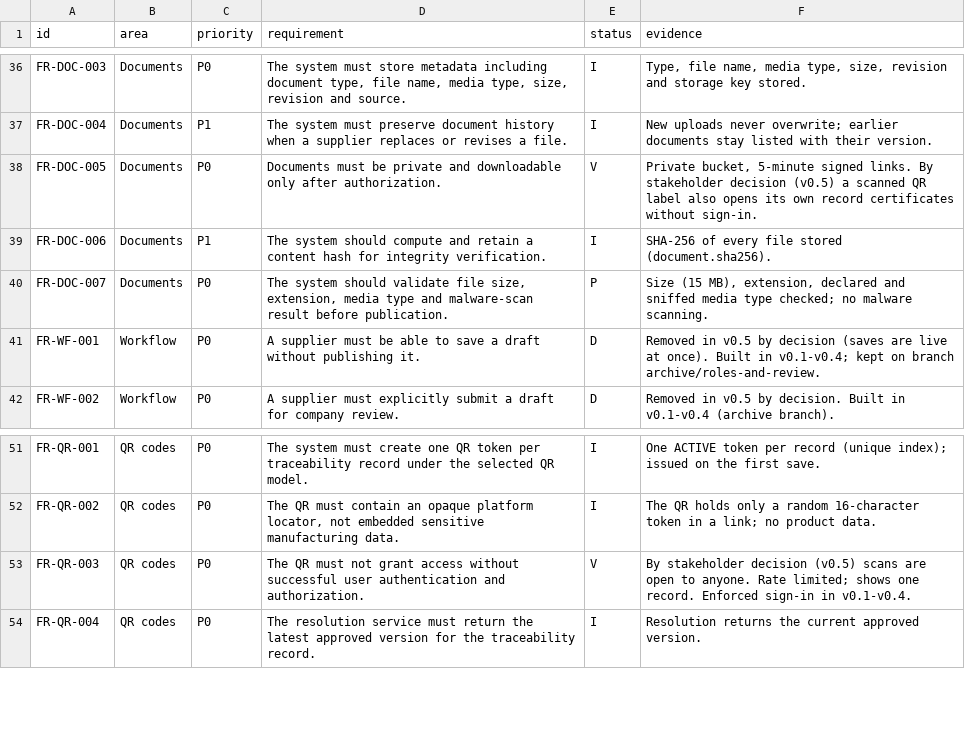
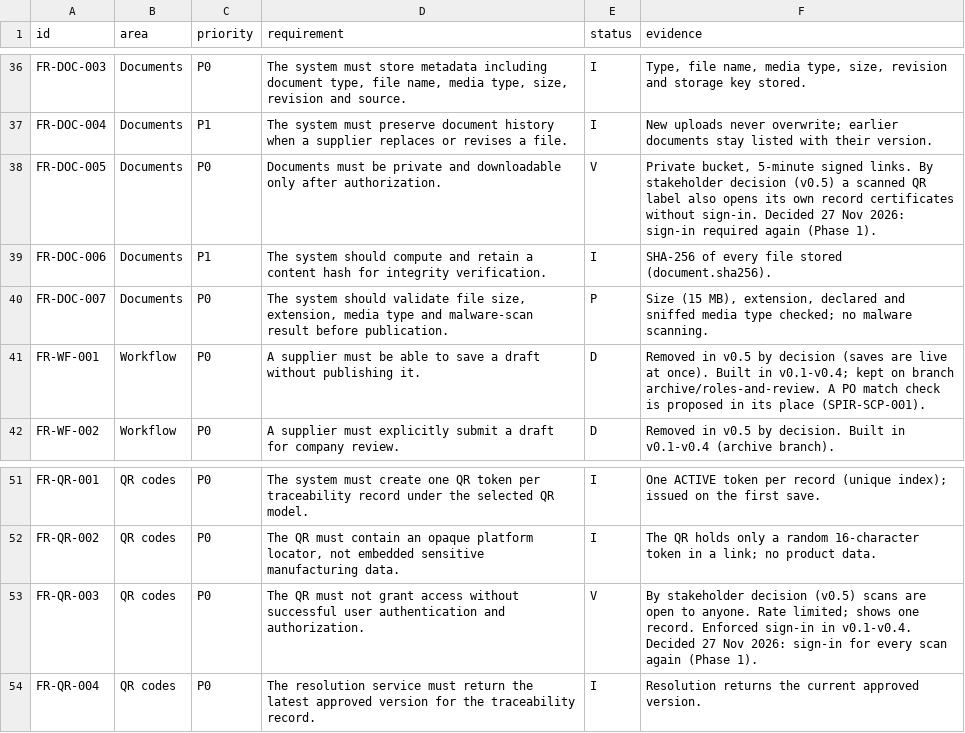
Before and after one commit to musman1993/spir, a CSV file: docs/latex/04-traceability/rtm.csv, drawn as a sheet; only a part is shown, gaps mark what is left out.

```diff
--- a/docs/latex/04-traceability/rtm.csv
+++ b/docs/latex/04-traceability/rtm.csv
@@ -37,6 +37,6 @@ FR-DOC-003|Documents|P0|The system must store metadata including document type,
 FR-DOC-004|Documents|P1|The system must preserve document history when a supplier replaces or revises a file.|I|New uploads never overwrite; earlier documents stay listed with their version.
-FR-DOC-005|Documents|P0|Documents must be private and downloadable only after authorization.|V|Private bucket, 5-minute signed links. By stakeholder decision (v0.5) a scanned QR label also opens its own record certificates without sign-in.
+FR-DOC-005|Documents|P0|Documents must be private and downloadable only after authorization.|V|Private bucket, 5-minute signed links. By stakeholder decision (v0.5) a scanned QR label also opens its own record certificates without sign-in. Decided 27 Nov 2026: sign-in required again (Phase 1).
 FR-DOC-006|Documents|P1|The system should compute and retain a content hash for integrity verification.|I|SHA-256 of every file stored (document.sha256).
 FR-DOC-007|Documents|P0|The system should validate file size, extension, media type and malware-scan result before publication.|P|Size (15 MB), extension, declared and sniffed media type checked; no malware scanning.
-FR-WF-001|Workflow|P0|A supplier must be able to save a draft without publishing it.|D|Removed in v0.5 by decision (saves are live at once). Built in v0.1-v0.4; kept on branch archive/roles-and-review.
+FR-WF-001|Workflow|P0|A supplier must be able to save a draft without publishing it.|D|Removed in v0.5 by decision (saves are live at once). Built in v0.1-v0.4; kept on branch archive/roles-and-review. A PO match check is proposed in its place (SPIR-SCP-001).
 FR-WF-002|Workflow|P0|A supplier must explicitly submit a draft for company review.|D|Removed in v0.5 by decision. Built in v0.1-v0.4 (archive branch).
@@ -52,3 +52,3 @@ FR-QR-001|QR codes|P0|The system must create one QR token per traceability recor
 FR-QR-002|QR codes|P0|The QR must contain an opaque platform locator, not embedded sensitive manufacturing data.|I|The QR holds only a random 16-character token in a link; no product data.
-FR-QR-003|QR codes|P0|The QR must not grant access without successful user authentication and authorization.|V|By stakeholder decision (v0.5) scans are open to anyone. Rate limited; shows one record. Enforced sign-in in v0.1-v0.4.
+FR-QR-003|QR codes|P0|The QR must not grant access without successful user authentication and authorization.|V|By stakeholder decision (v0.5) scans are open to anyone. Rate limited; shows one record. Enforced sign-in in v0.1-v0.4. Decided 27 Nov 2026: sign-in for every scan again (Phase 1).
 FR-QR-004|QR codes|P0|The resolution service must return the latest approved version for the traceability record.|I|Resolution returns the current approved version.
```
Also changed, not shown: 5 other files.
